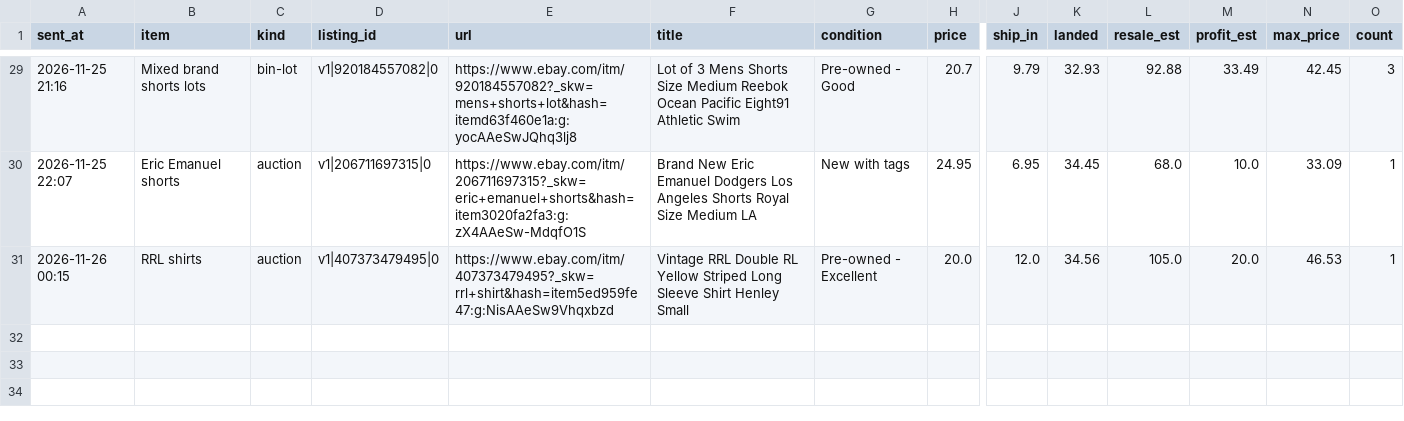
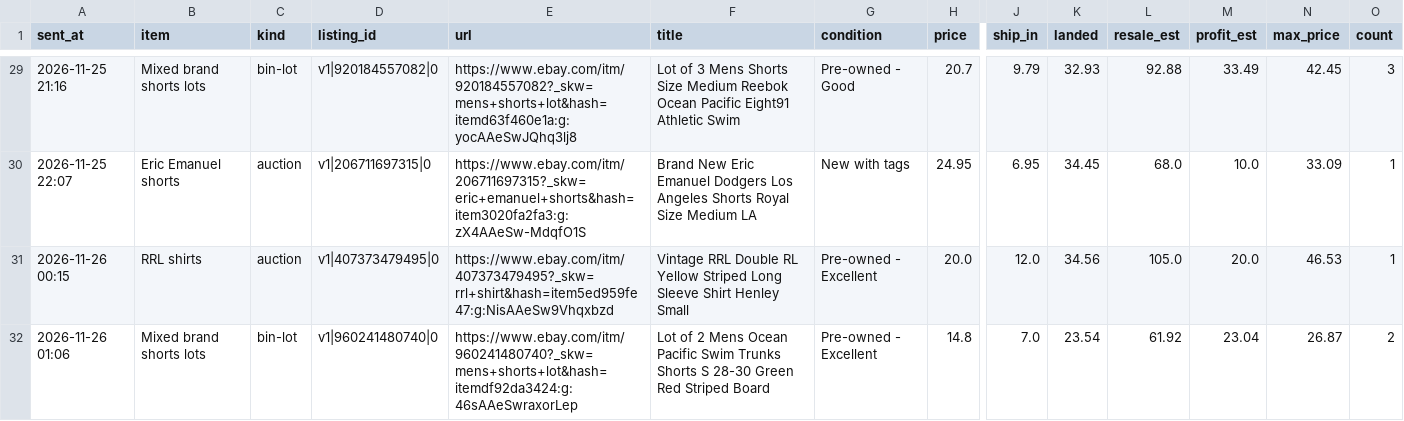
Before and after one commit to gretbazela/deal-scanner, a CSV file: alerts.csv, drawn as a sheet; only a part is shown, gaps mark what is left out; rows hold the shown columns only; the diff names each change by its address in the sheet, - before the commit and + after, or states it on an @@ line.

Commit message:
Update alert log (alert)

```diff
--- a/alerts.csv
+++ b/alerts.csv
+row 32: 2026-11-26 01:06 | Mixed brand shorts lots | bin-lot | v1|960241480740|0 | https://www.ebay.com/itm/960241480740?_skw=mens+shorts+lot&hash=itemdf92da3424:g:46sAAeSwraxorLep | Lot of 2 Mens Ocean Pacific Swim Trunks Shorts S 28-30 Green Red Striped Board | Pre-owned - Excellent | 14.8 | 7.0 | 23.54 | 61.92 | 23.04 | 26.87 | 2
```
Also changed, not shown: 2 other files.
